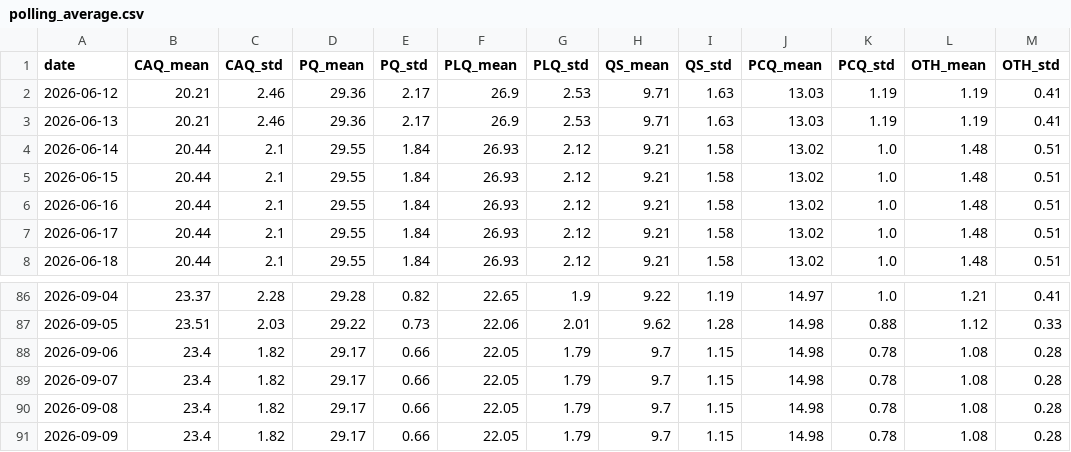
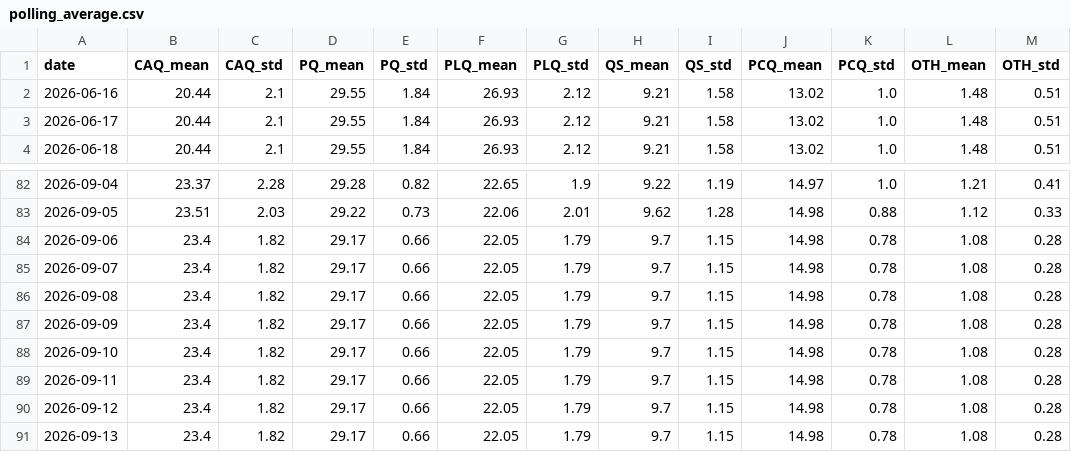
Before and after one commit to SpareRow/CdnPollingModel, a CSV file: qc/polling_average.csv, drawn as a sheet; only a part is shown, gaps mark what is left out.

```diff
--- a/qc/polling_average.csv
+++ b/qc/polling_average.csv
@@ -1,6 +1,2 @@
 date,CAQ_mean,CAQ_std,PQ_mean,PQ_std,PLQ_mean,PLQ_std,QS_mean,QS_std,PCQ_mean,PCQ_std,OTH_mean,OTH_std
-2026-06-12,20.21,2.46,29.36,2.17,26.9,2.53,9.71,1.63,13.03,1.19,1.19,0.41
-2026-06-13,20.21,2.46,29.36,2.17,26.9,2.53,9.71,1.63,13.03,1.19,1.19,0.41
-2026-06-14,20.44,2.1,29.55,1.84,26.93,2.12,9.21,1.58,13.02,1.0,1.48,0.51
-2026-06-15,20.44,2.1,29.55,1.84,26.93,2.12,9.21,1.58,13.02,1.0,1.48,0.51
 2026-06-16,20.44,2.1,29.55,1.84,26.93,2.12,9.21,1.58,13.02,1.0,1.48,0.51
@@ -91 +87,5 @@ date,CAQ_mean,CAQ_std,PQ_mean,PQ_std,PLQ_mean,PLQ_std,QS_mean,QS_std,PCQ_mean,PC
 2026-09-09,23.4,1.82,29.17,0.66,22.05,1.79,9.7,1.15,14.98,0.78,1.08,0.28
+2026-09-10,23.4,1.82,29.17,0.66,22.05,1.79,9.7,1.15,14.98,0.78,1.08,0.28
+2026-09-11,23.4,1.82,29.17,0.66,22.05,1.79,9.7,1.15,14.98,0.78,1.08,0.28
+2026-09-12,23.4,1.82,29.17,0.66,22.05,1.79,9.7,1.15,14.98,0.78,1.08,0.28
+2026-09-13,23.4,1.82,29.17,0.66,22.05,1.79,9.7,1.15,14.98,0.78,1.08,0.28
```
Also changed, not shown: qc/riding_projections_prev.csv, riding_projections_prev.csv, 12 other files.
